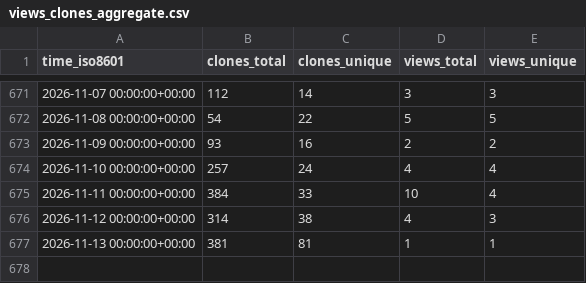
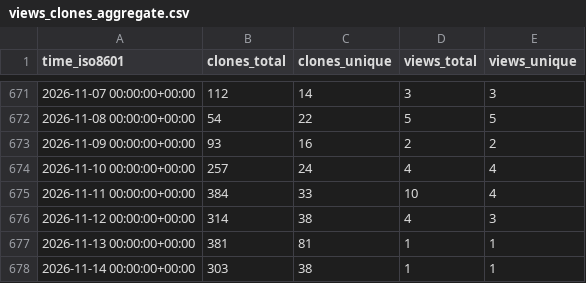
Before and after one commit to aria-ml/dataeval, a CSV file: aria-ml/dataeval/ghrs-data/views_clones_aggregate.csv, drawn as a sheet; only a part is shown, gaps mark what is left out.

```diff
--- a/aria-ml/dataeval/ghrs-data/views_clones_aggregate.csv
+++ b/aria-ml/dataeval/ghrs-data/views_clones_aggregate.csv
@@ -677 +677,2 @@ time_iso8601,clones_total,clones_unique,views_total,views_unique
 2026-11-13 00:00:00+00:00,381,81,1,1
+2026-11-14 00:00:00+00:00,303,38,1,1
```
Also changed, not shown: 1 other file.
